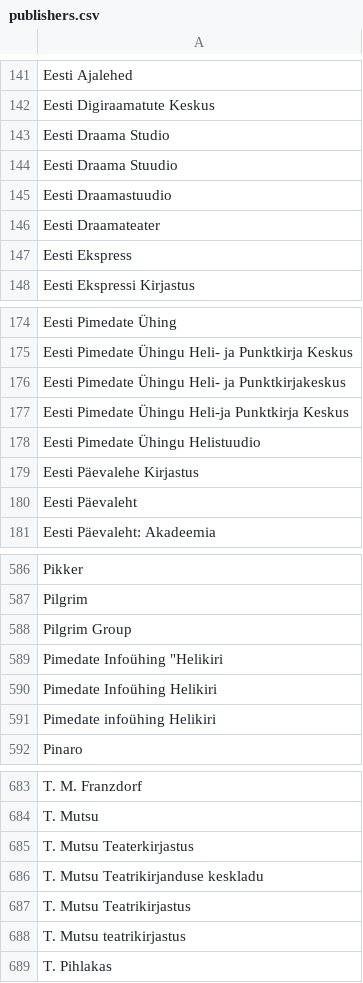
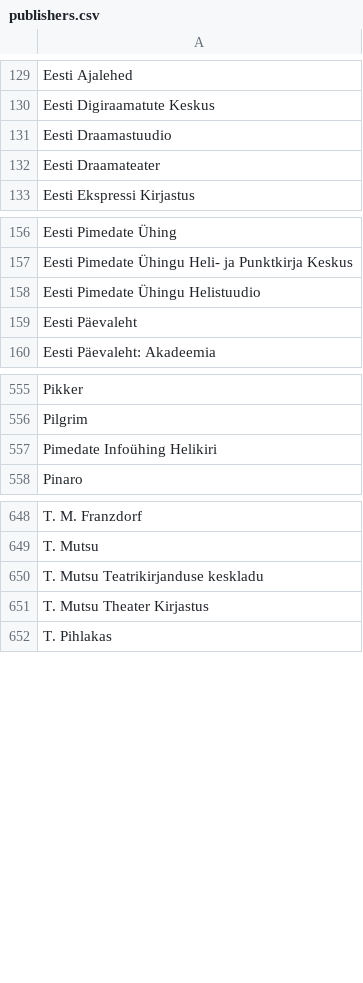
Before and after one commit to anadditivity/translations-hum-hackathon, a CSV file: data/clean_for_sql/publishers.csv, drawn as a sheet; only a part is shown, gaps mark what is left out; the diff covers the shown part only.

```diff
--- a/data/clean_for_sql/publishers.csv
+++ b/data/clean_for_sql/publishers.csv
@@ -142,7 +130,4 @@ Eesti Ajalehed
 Eesti Digiraamatute Keskus
-Eesti Draama Studio
-Eesti Draama Stuudio
 Eesti Draamastuudio
 Eesti Draamateater
-Eesti Ekspress
 Eesti Ekspressi Kirjastus
@@ -175,6 +157,3 @@ Eesti Pimedate Ühing
 Eesti Pimedate Ühingu Heli- ja Punktkirja Keskus
-Eesti Pimedate Ühingu Heli- ja Punktkirjakeskus
-Eesti Pimedate Ühingu Heli-ja Punktkirja Keskus
 Eesti Pimedate Ühingu Helistuudio
-Eesti Päevalehe Kirjastus
 Eesti Päevaleht
@@ -587,6 +556,3 @@ Pikker
 Pilgrim
-Pilgrim Group
-"Pimedate Infoühing ""Helikiri"
 Pimedate Infoühing Helikiri
-Pimedate infoühing Helikiri
 Pinaro
@@ -684,6 +649,4 @@ T. M. Franzdorf
 T. Mutsu
-T. Mutsu Teaterkirjastus
 T. Mutsu Teatrikirjanduse keskladu
-T. Mutsu Teatrikirjastus
-T. Mutsu teatrikirjastus
+T. Mutsu Theater Kirjastus
 T. Pihlakas
```
Also changed, not shown: 1 added row and 39 removed rows elsewhere in this file, data/clean_for_sql/languages.csv, 3 other files.
